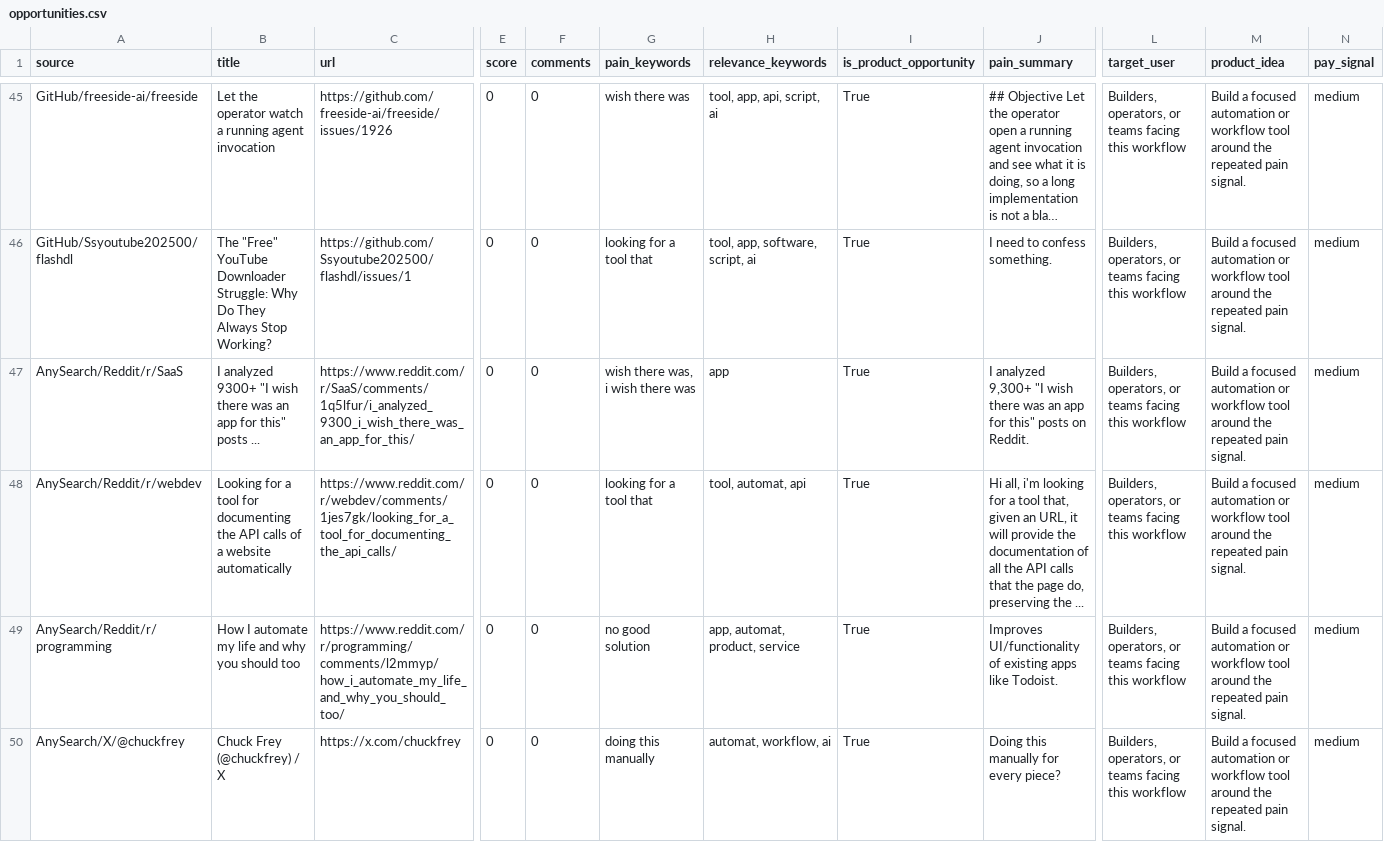
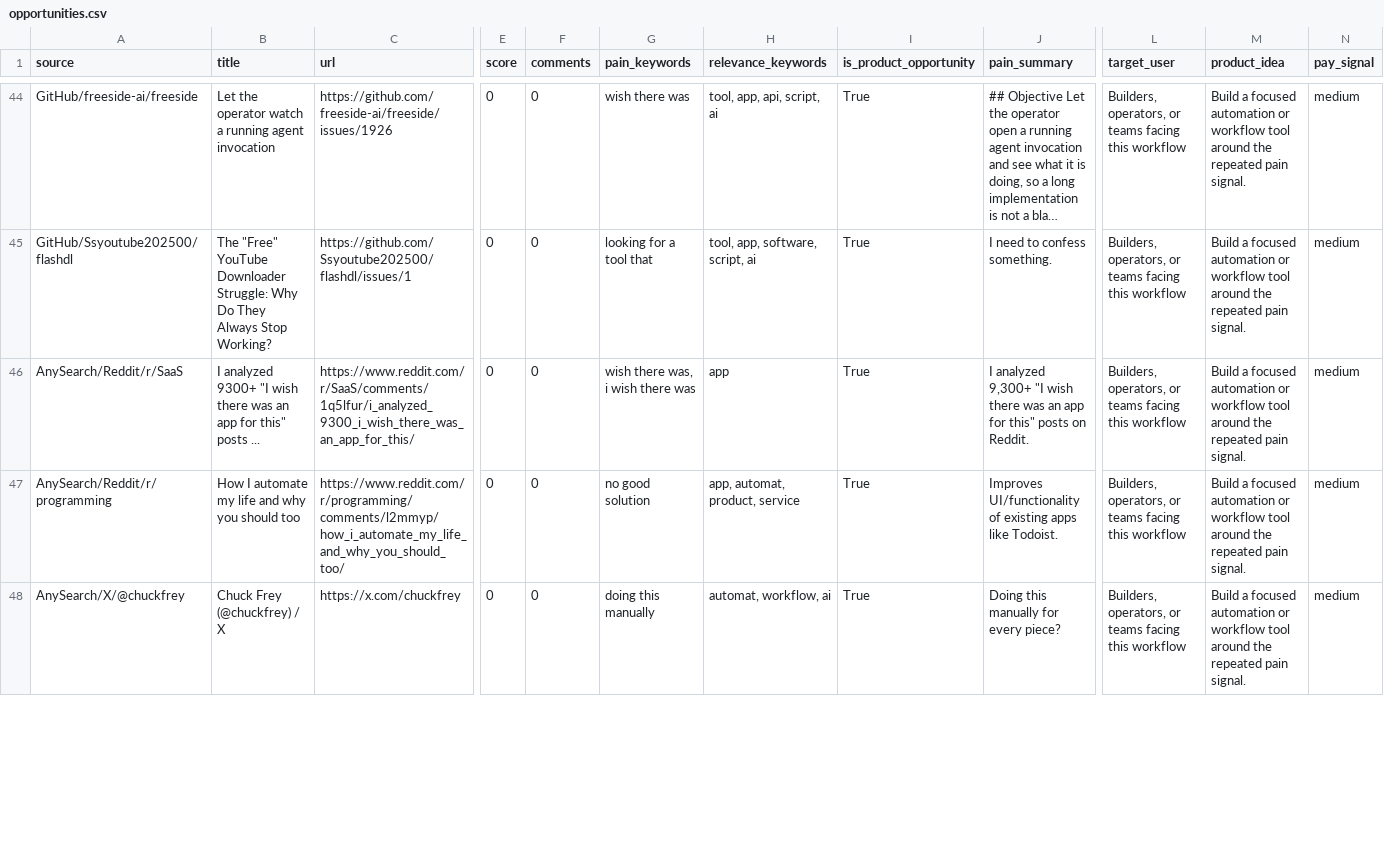
Before and after one commit to jaxxchen003/microsaas-radar, a CSV file: output/opportunities.csv, drawn as a sheet; only a part is shown, gaps mark what is left out; long unchanged cells end in …; removed rows and columns are numbered as before the commit, all else as after; rows hold the shown columns only; the diff covers the shown part only; the diff names each change by its address in the sheet, - before the commit and + after, or states it on an @@ line.

```diff
--- a/output/opportunities.csv
+++ b/output/opportunities.csv
-row 48: AnySearch/Reddit/r/webdev | Looking for a tool for documenting the API calls of a website automatically | https://www.reddit.com/r/webdev/comments/1jes7gk/looking_for_a_tool_for_documenting_the_api_calls/ | 0 | 0 | looking for a tool that | tool, automat, api | True | Hi all, i'm looking for a tool that, given an URL, it will provide the documentation of all the API calls that the page do, preserving the ... | Builders, operators, or teams facing this workflow | Build a focused automation or workflow tool around the repeated pain signal. | medium
```
Also changed, not shown: 5 added rows, 4 removed rows and 13 edited cells elsewhere in this file, 4 other files.
